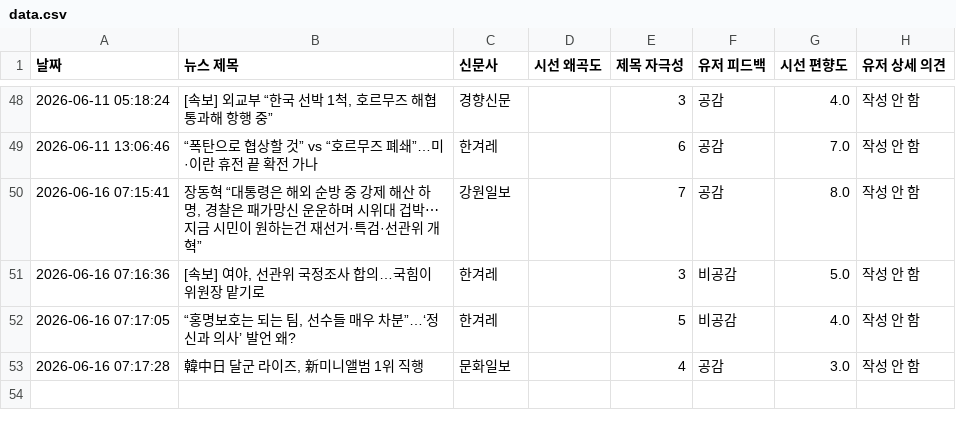
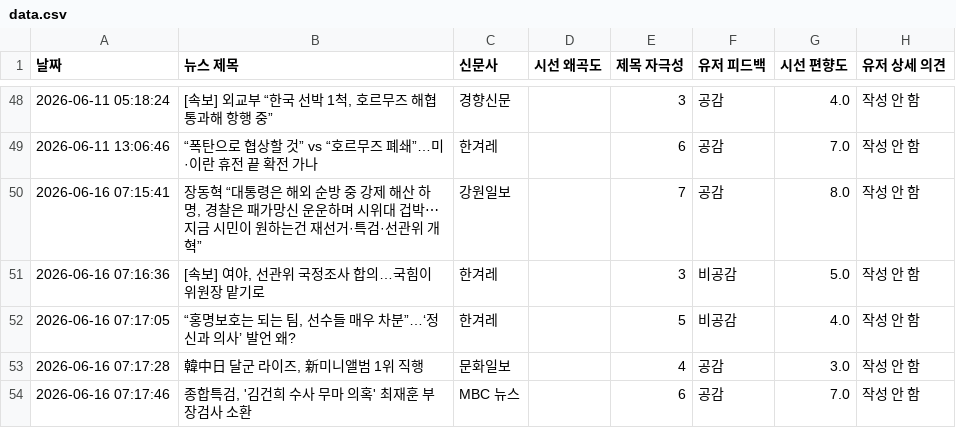
Before and after one commit to arlen-up/NewsEthicsAnalyzer, a CSV file: data.csv, drawn as a sheet; only a part is shown, gaps mark what is left out.

Commit message:
🔥 데이터 적재 (유저 상세 의견 포함)

```diff
--- a/data.csv
+++ b/data.csv
@@ -53 +53,2 @@
 2026-06-16 07:17:28,"韓中日 달군 라이즈, 新미니앨범 1위 직행",문화일보,,4,공감,3.0,작성 안 함
+2026-06-16 07:17:46,"종합특검, '김건희 수사 무마 의혹' 최재훈 부장검사 소환",MBC 뉴스,,6,공감,7.0,작성 안 함
```
